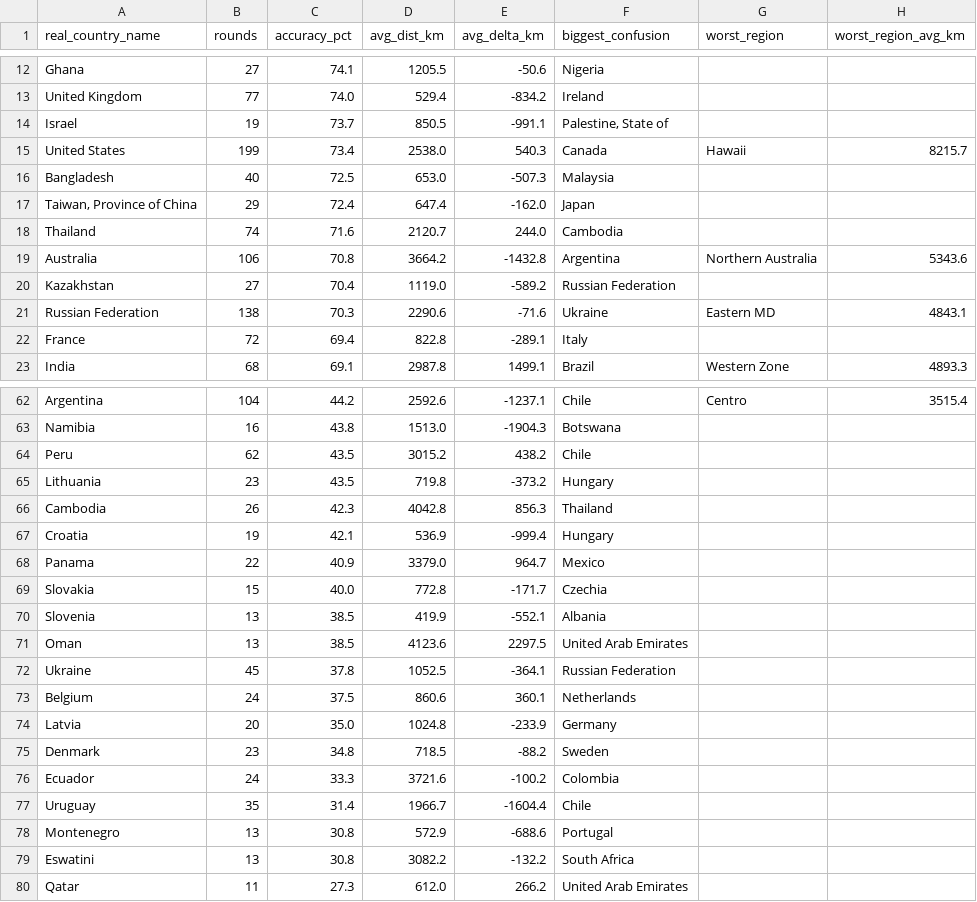
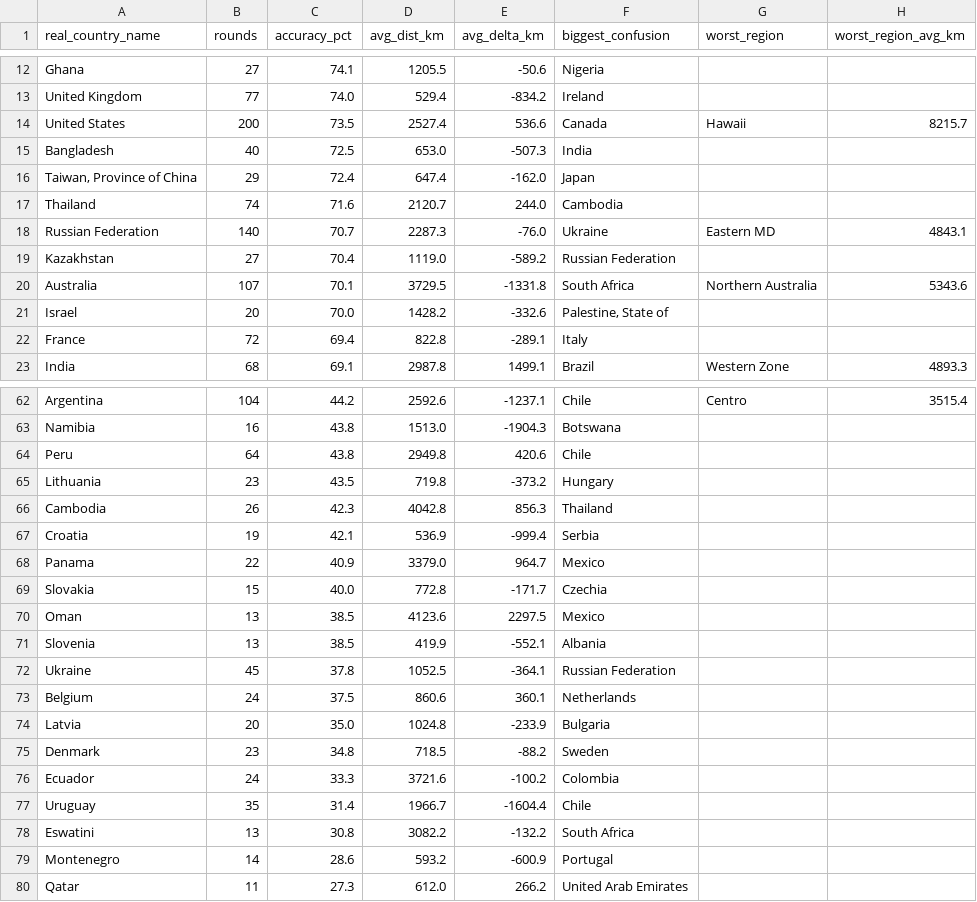
Before and after one commit to pedrosalgado22/Live_Geoguessr_Dashboard, a CSV file: country_summary.csv, drawn as a sheet; only a part is shown, gaps mark what is left out; the diff covers the shown part only.

```diff
--- a/country_summary.csv
+++ b/country_summary.csv
@@ -13,10 +13,10 @@ Ghana,27,74.1,1205.5,-50.6,Nigeria,,
 United Kingdom,77,74.0,529.4,-834.2,Ireland,,
-Israel,19,73.7,850.5,-991.1,"Palestine, State of",,
-United States,199,73.4,2538.0,540.3,Canada,Hawaii,8215.7
-Bangladesh,40,72.5,653.0,-507.3,Malaysia,,
+United States,200,73.5,2527.4,536.6,Canada,Hawaii,8215.7
+Bangladesh,40,72.5,653.0,-507.3,India,,
 "Taiwan, Province of China",29,72.4,647.4,-162.0,Japan,,
 Thailand,74,71.6,2120.7,244.0,Cambodia,,
-Australia,106,70.8,3664.2,-1432.8,Argentina,Northern Australia,5343.6
+Russian Federation,140,70.7,2287.3,-76.0,Ukraine,Eastern MD,4843.1
 Kazakhstan,27,70.4,1119.0,-589.2,Russian Federation,,
-Russian Federation,138,70.3,2290.6,-71.6,Ukraine,Eastern MD,4843.1
+Australia,107,70.1,3729.5,-1331.8,South Africa,Northern Australia,5343.6
+Israel,20,70.0,1428.2,-332.6,"Palestine, State of",,
 France,72,69.4,822.8,-289.1,Italy,,
@@ -63,13 +63,13 @@ Argentina,104,44.2,2592.6,-1237.1,Chile,Centro,3515.4
 Namibia,16,43.8,1513.0,-1904.3,Botswana,,
-Peru,62,43.5,3015.2,438.2,Chile,,
+Peru,64,43.8,2949.8,420.6,Chile,,
 Lithuania,23,43.5,719.8,-373.2,Hungary,,
 Cambodia,26,42.3,4042.8,856.3,Thailand,,
-Croatia,19,42.1,536.9,-999.4,Hungary,,
+Croatia,19,42.1,536.9,-999.4,Serbia,,
 Panama,22,40.9,3379.0,964.7,Mexico,,
 Slovakia,15,40.0,772.8,-171.7,Czechia,,
+Oman,13,38.5,4123.6,2297.5,Mexico,,
 Slovenia,13,38.5,419.9,-552.1,Albania,,
-Oman,13,38.5,4123.6,2297.5,United Arab Emirates,,
 Ukraine,45,37.8,1052.5,-364.1,Russian Federation,,
 Belgium,24,37.5,860.6,360.1,Netherlands,,
-Latvia,20,35.0,1024.8,-233.9,Germany,,
+Latvia,20,35.0,1024.8,-233.9,Bulgaria,,
 Denmark,23,34.8,718.5,-88.2,Sweden,,
@@ -77,4 +77,4 @@ Ecuador,24,33.3,3721.6,-100.2,Colombia,,
 Uruguay,35,31.4,1966.7,-1604.4,Chile,,
-Montenegro,13,30.8,572.9,-688.6,Portugal,,
 Eswatini,13,30.8,3082.2,-132.2,South Africa,,
+Montenegro,14,28.6,593.2,-600.9,Portugal,,
 Qatar,11,27.3,612.0,266.2,United Arab Emirates,,
```
Also changed, not shown: 3 added rows, 3 removed rows, 1 moved row and 16 edited cells elsewhere in this file, country_training_ranking.csv, games.csv, 1 other file.
